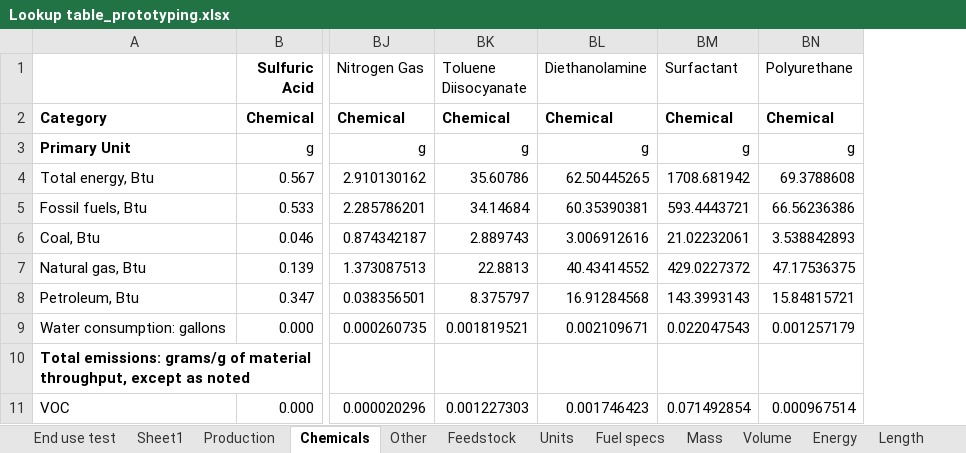
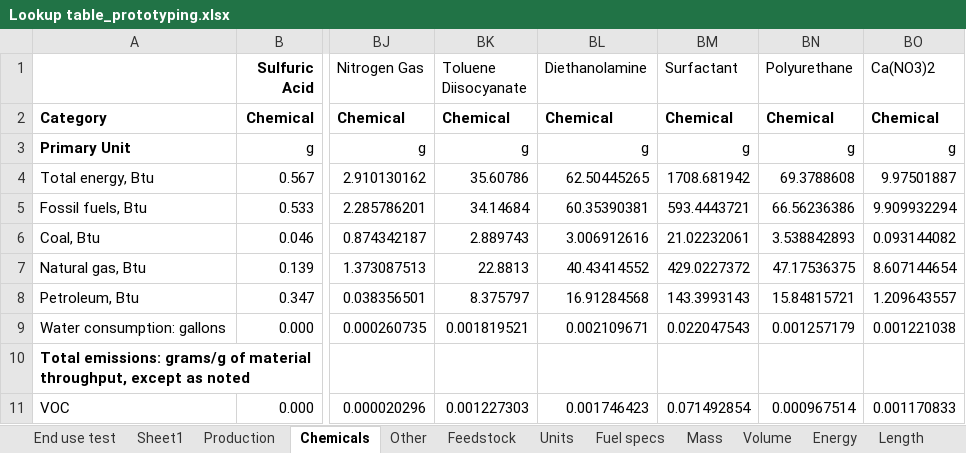
Before and after one commit to olw0905/Interactive-SCSA_Dash, an Excel workbook: Lookup table_prototyping.xlsx, sheet Chemicals, drawn as a sheet; only a part is shown, gaps mark what is left out; values as stored, in another font and other column widths than the file's, no borders; the diff names each change by its address in the sheet, - before the commit and + after, or states it on an @@ line.

```diff
--- a/Lookup table_prototyping.xlsx (sheet Chemicals)
+++ b/Lookup table_prototyping.xlsx (sheet Chemicals)
+column BO (Ca(NO3)2), rows 2-11: Chemical | g | 9.97501887 | 9.909932294 | 0.093144082 | 8.607144654 | 1.209643557 | 0.001221038 |  | 0.001170833
```
Also changed, not shown: sheet End use test, sheet Fuel specs, static/Algae-working.xlsm, 6 other files.
